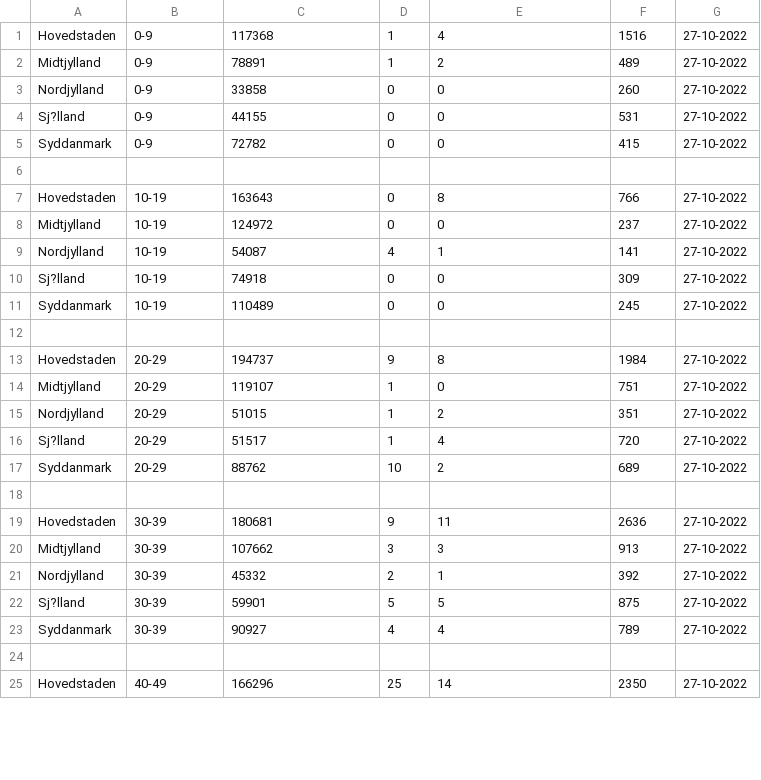
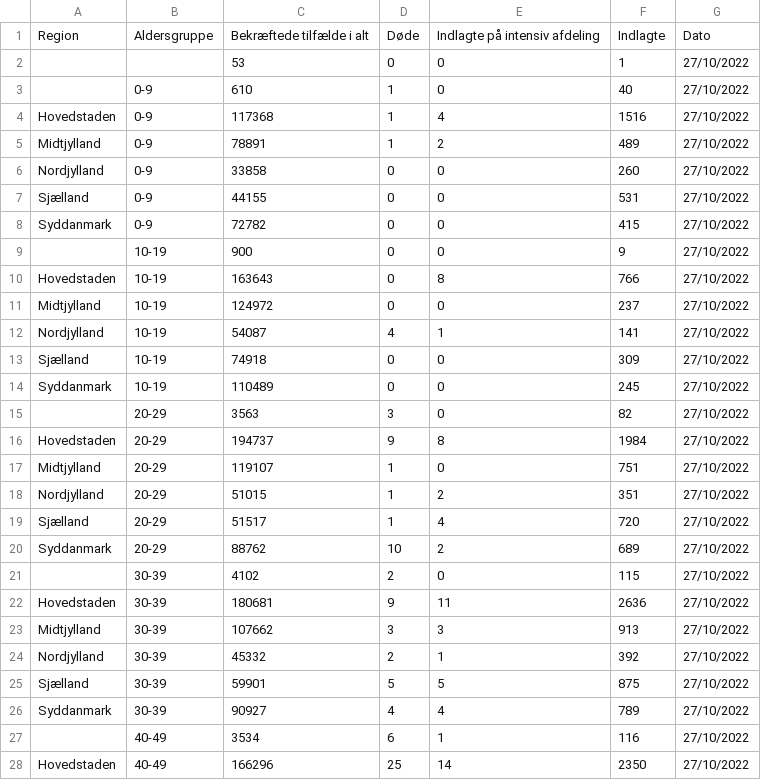
Before and after one commit to Markus23D/Corona, a CSV file: 11_noegletal_pr_region_pr_aldersgruppe.csv, drawn as a sheet; only a part is shown; addresses are those after the commit; the diff covers the shown part only; the diff names each change by its address in the sheet, - before the commit and + after, or states it on an @@ line.

Commit message:
glemte at ændre cvs fil til den orginale

```diff
--- a/11_noegletal_pr_region_pr_aldersgruppe.csv
+++ b/11_noegletal_pr_region_pr_aldersgruppe.csv
+row 1: Region | Aldersgruppe | Bekræftede tilfælde i alt | Døde | Indlagte på intensiv afdeling | Indlagte | Dato
+row 2:  |  | 53 | 0 | 0 | 1 | 27/10/2022
+row 3:  | 0-9 | 610 | 1 | 0 | 40 | 27/10/2022
-G4:G8: 27-10-2022
+G4:G8: 27/10/2022
-A7: Sj?lland
+A7: Sjælland
-row 9: (empty)
+row 9:  | 10-19 | 900 | 0 | 0 | 9 | 27/10/2022
-G10:G14: 27-10-2022
+G10:G14: 27/10/2022
-A13: Sj?lland
+A13: Sjælland
-row 15: (empty)
+row 15:  | 20-29 | 3563 | 3 | 0 | 82 | 27/10/2022
-G16:G20: 27-10-2022
+G16:G20: 27/10/2022
-A19: Sj?lland
+A19: Sjælland
-row 21: (empty)
+row 21:  | 30-39 | 4102 | 2 | 0 | 115 | 27/10/2022
-G22:G26: 27-10-2022
+G22:G26: 27/10/2022
-A25: Sj?lland
+A25: Sjælland
-row 27: (empty)
+row 27:  | 40-49 | 3534 | 6 | 1 | 116 | 27/10/2022
-G28: 27-10-2022
+G28: 27/10/2022
```
Also changed, not shown: 65 edited cells elsewhere in this file.
